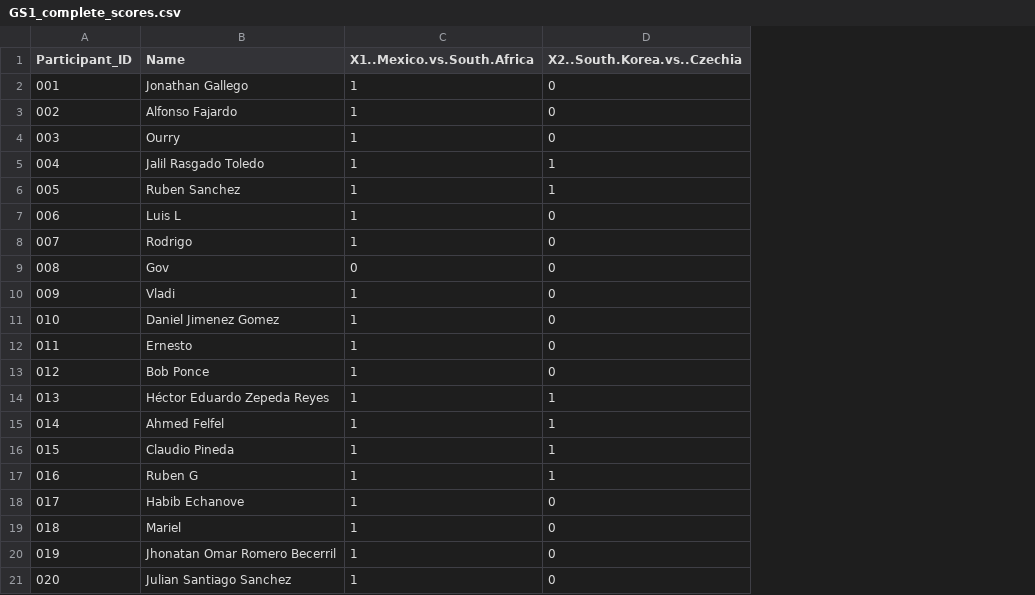
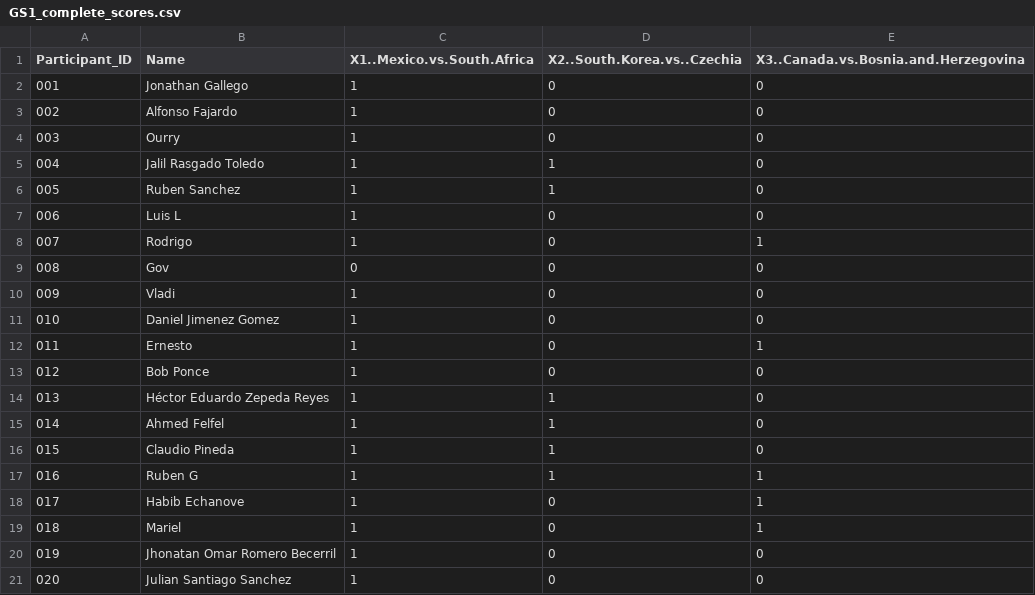
Before and after one commit to alffajardo/worldcup_2026, a CSV file: GS1_complete_scores.csv, drawn as a sheet; the diff names each change by its address in the sheet, - before the commit and + after, or states it on an @@ line.

```diff
--- a/GS1_complete_scores.csv
+++ b/GS1_complete_scores.csv
+column E, rows 1-21: X3..Canada.vs.Bosnia.and.Herzegovina | 0 | 0 | 0 | 0 | 0 | 0 | 1 | 0 | 0 | 0 | 1 | 0 | 0 | 0 | 0 | 1 | 1 | 1 | 0 | 0
```
Also changed, not shown: Overall_scores.csv, 1 other file.
